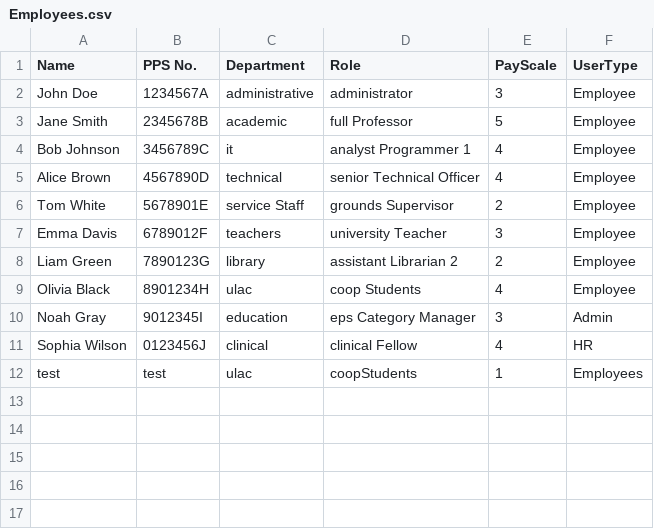
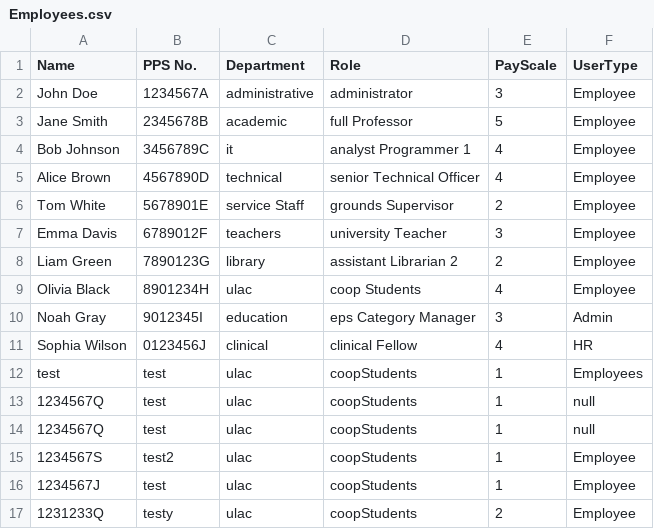
Before and after one commit to Iwan-Teague/Payroll-System, a CSV file: Employees.csv, drawn as a sheet; the diff names each change by its address in the sheet, - before the commit and + after, or states it on an @@ line.

```diff
--- a/Employees.csv
+++ b/Employees.csv
+row 13: 1234567Q | test | ulac | coopStudents | 1 | null
+row 14: 1234567Q | test | ulac | coopStudents | 1 | null
+row 15: 1234567S | test2 | ulac | coopStudents | 1 | Employee
+row 16: 1234567J | test | ulac | coopStudents | 1 | Employee
+row 17: 1231233Q | testy | ulac | coopStudents | 2 | Employee
```
Also changed, not shown: 30 other files.
